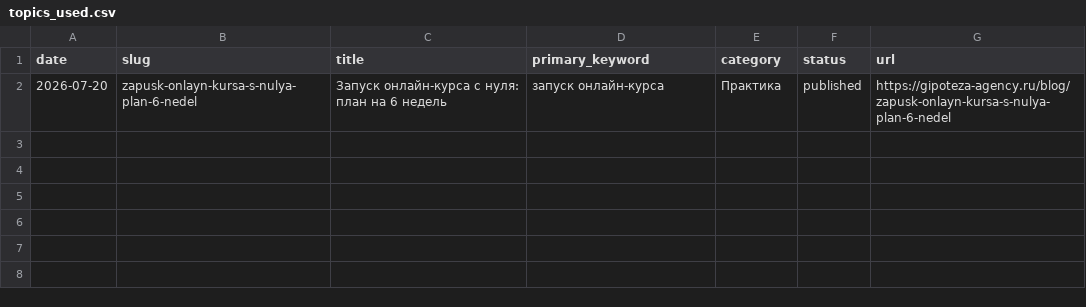
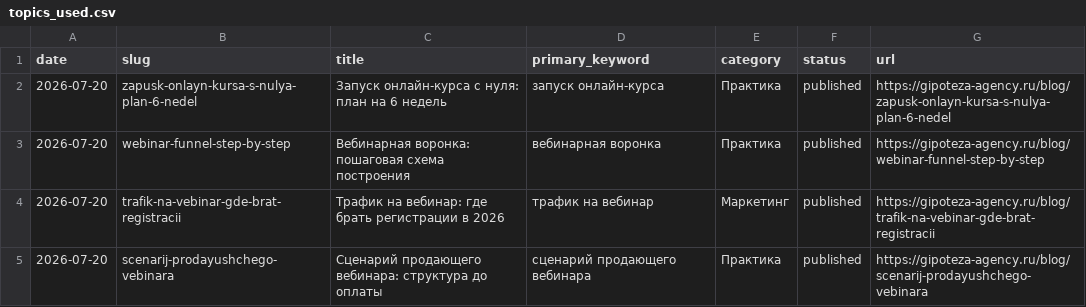
Before and after one commit to gipotezateam-maker/gipoteza-seo, a CSV file: content-factory/data/topics_used.csv, drawn as a sheet; the diff names each change by its address in the sheet, - before the commit and + after, or states it on an @@ line.

```diff
--- a/content-factory/data/topics_used.csv
+++ b/content-factory/data/topics_used.csv
+row 3: 2026-07-20 | webinar-funnel-step-by-step | Вебинарная воронка: пошаговая схема построения | вебинарная воронка | Практика | published | https://gipoteza-agency.ru/blog/webinar-funnel-step-by-step
+row 4: 2026-07-20 | trafik-na-vebinar-gde-brat-registracii | Трафик на вебинар: где брать регистрации в 2026 | трафик на вебинар | Маркетинг | published | https://gipoteza-agency.ru/blog/trafik-na-vebinar-gde-brat-registracii
+row 5: 2026-07-20 | scenarij-prodayushchego-vebinara | Сценарий продающего вебинара: структура до оплаты | сценарий продающего вебинара | Практика | published | https://gipoteza-agency.ru/blog/scenarij-prodayushchego-vebinara
```
Also changed, not shown: content-factory/data/topics_backlog.csv.
